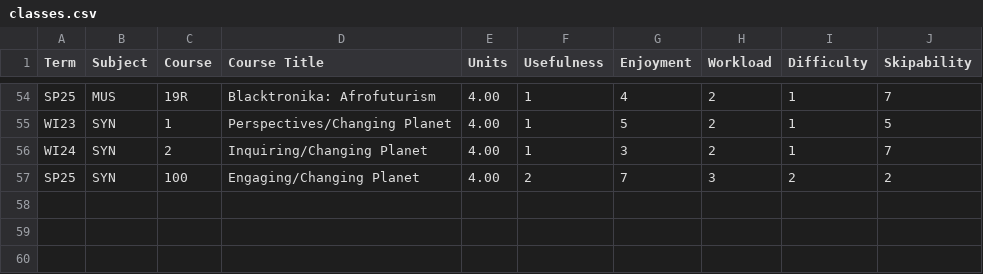
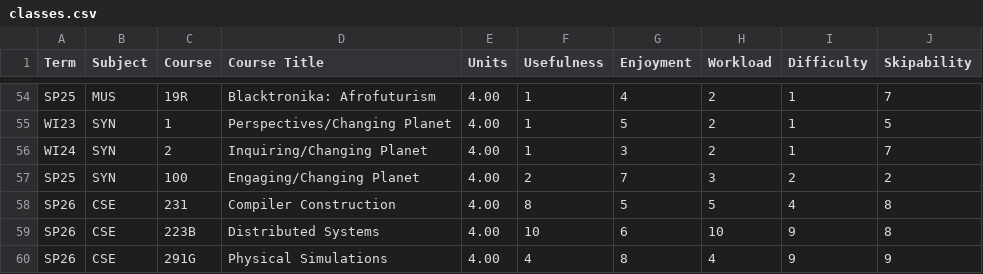
Before and after one commit to pink10000/pink10000.github.io, a CSV file: src/blog/classes.csv, drawn as a sheet; only a part is shown, gaps mark what is left out; the diff names each change by its address in the sheet, - before the commit and + after, or states it on an @@ line.

```diff
--- a/src/blog/classes.csv
+++ b/src/blog/classes.csv
+row 58: SP26 | CSE | 231 | Compiler Construction | 4.00 | 8 | 5 | 5 | 4 | 8
+row 59: SP26 | CSE | 223B | Distributed Systems | 4.00 | 10 | 6 | 10 | 9 | 8
+row 60: SP26 | CSE | 291G | Physical Simulations | 4.00 | 4 | 8 | 4 | 9 | 9
```
Also changed, not shown: 12 other files.
